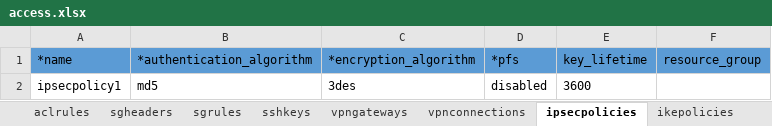
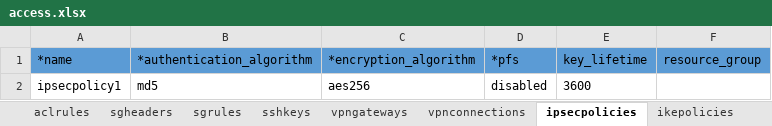
Before and after one commit to ibm-cloud-architecture/tabular-terraform, an Excel workbook: data/xlsx/access.xlsx, sheet ipsecpolicies, drawn as a sheet; values as stored, in another font and other column widths than the file's, no borders; table styles not drawn; the diff names each change by its address in the sheet, - before the commit and + after, or states it on an @@ line.

```diff
--- a/data/xlsx/access.xlsx (sheet ipsecpolicies)
+++ b/data/xlsx/access.xlsx (sheet ipsecpolicies)
-C2 (*encryption_algorithm): 3des
+C2 (*encryption_algorithm): aes256
```
Also changed, not shown: sheet ikepolicies, 9 other files.
